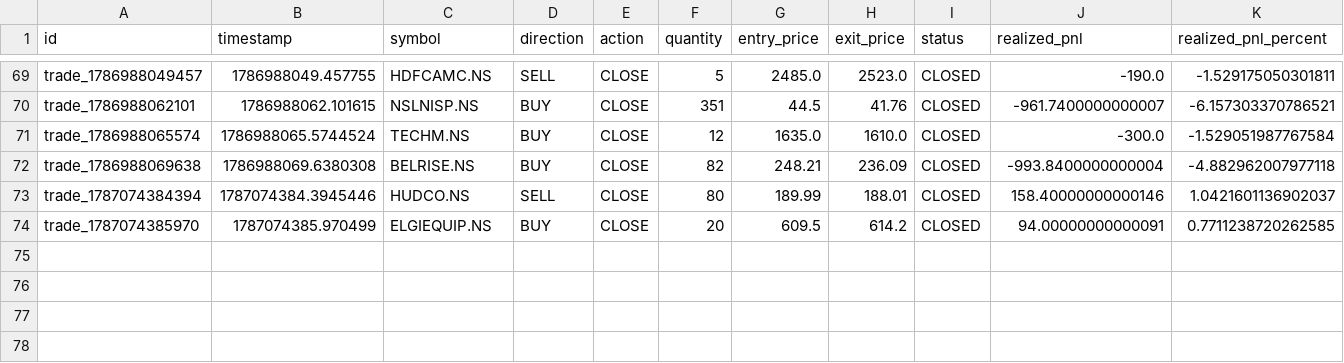
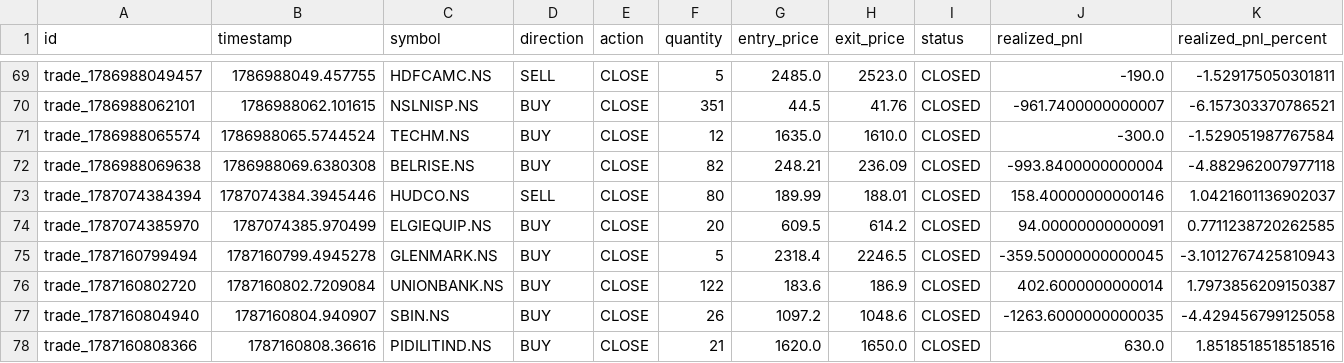
Before and after one commit to gobo-pixel/Professional-setup-of-swing-trading-Fixed-version2, a CSV file: storage/trades/trades_master.csv, drawn as a sheet; only a part is shown, gaps mark what is left out; rows hold the shown columns only; the diff names each change by its address in the sheet, - before the commit and + after, or states it on an @@ line.

```diff
--- a/storage/trades/trades_master.csv
+++ b/storage/trades/trades_master.csv
+row 75: trade_1787160799494 | 1787160799.4945278 | GLENMARK.NS | BUY | CLOSE | 5 | 2318.4 | 2246.5 | CLOSED | -359.50000000000045 | -3.1012767425810943
+row 76: trade_1787160802720 | 1787160802.7209084 | UNIONBANK.NS | BUY | CLOSE | 122 | 183.6 | 186.9 | CLOSED | 402.6000000000014 | 1.7973856209150387
+row 77: trade_1787160804940 | 1787160804.940907 | SBIN.NS | BUY | CLOSE | 26 | 1097.2 | 1048.6 | CLOSED | -1263.6000000000035 | -4.429456799125058
+row 78: trade_1787160808366 | 1787160808.36616 | PIDILITIND.NS | BUY | CLOSE | 21 | 1620.0 | 1650.0 | CLOSED | 630.0 | 1.8518518518518516
```
Also changed, not shown: reports/paper_trading_daily_report.csv, 39 other files.
